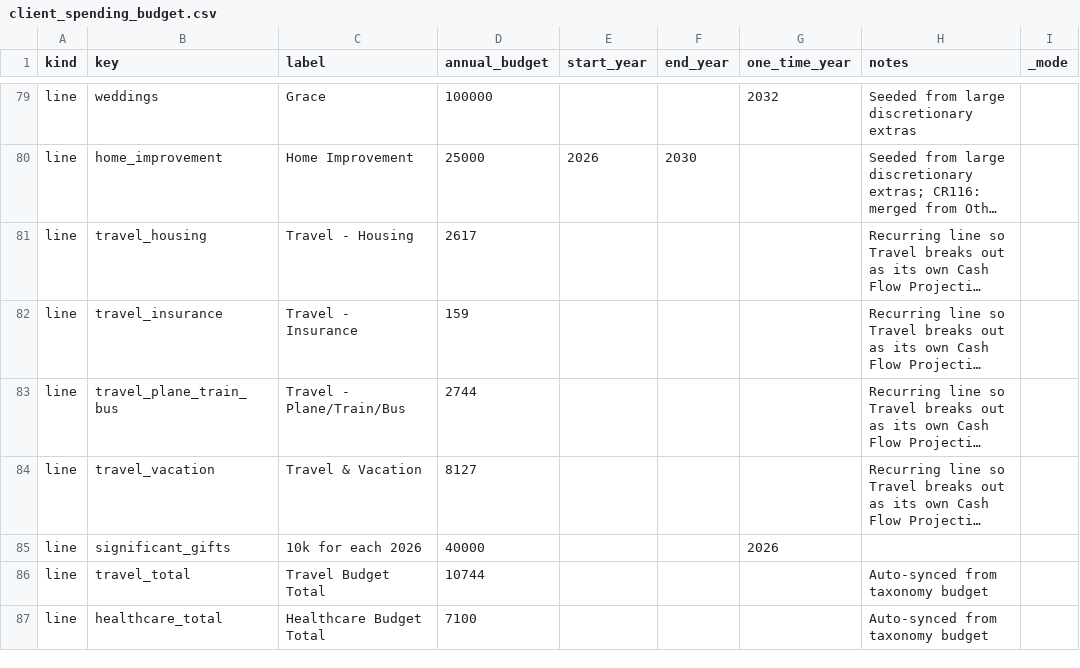
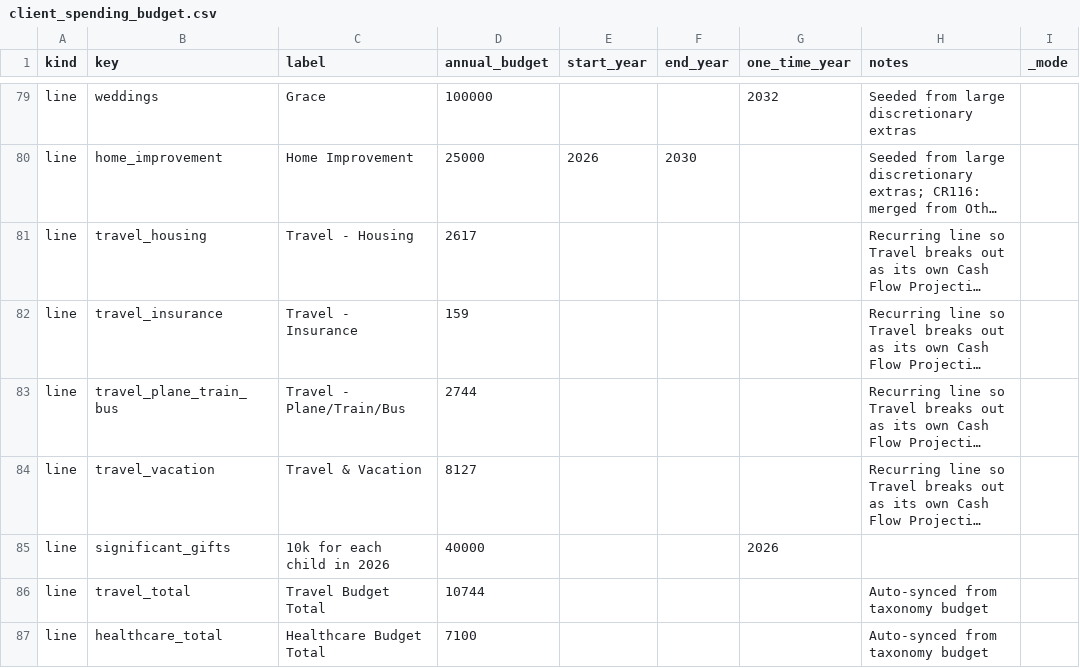
Before and after one commit to matthartzman/retirement_system, a CSV file: input/client_spending_budget.csv, drawn as a sheet; only a part is shown, gaps mark what is left out; long unchanged cells end in …; the diff names each change by its address in the sheet, - before the commit and + after, or states it on an @@ line.

```diff
--- a/input/client_spending_budget.csv
+++ b/input/client_spending_budget.csv
-C85 (label): 10k for each 2026
+C85 (label): 10k for each child in 2026
```
Also changed, not shown: input/client_household.csv, input/client_policy.csv, 2 other files.
